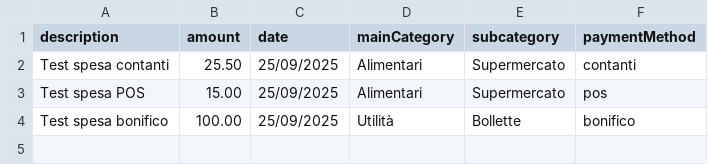
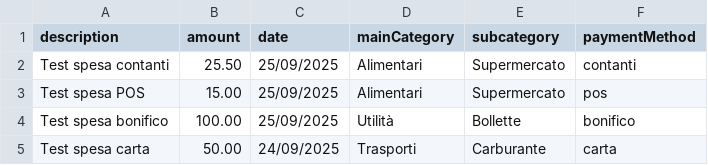
Before and after one commit to PraticheSoluzioniSrl/report-spese, a CSV file: test-import-fix.csv (was test-import-payment.csv), drawn as a sheet.

Commit message:
fix: Corretto import per preservare valori paymentMethod e date
- Migliorato fallback per gestire database senza campo payment_method
- Aggiunto logging per tracciare valori originali dal CSV
- Corretto mapping dei dati per preservare paymentMethod e date
- Aggiornate funzioni di lettura per gestire entrambi i formati
- Aggiunto logging nelle funzioni demo storage
- File di test per verificare import corretto (test-import-fix.csv)
- Ora l'import preserva correttamente i valori dal CSV anche senza campo DB

```diff
--- a/test-import-payment.csv
+++ b/test-import-fix.csv
@@ -4 +4,2 @@ Test spesa POS,15.00,25/09/2025,Alimentari,Supermercato,pos
 Test spesa bonifico,100.00,25/09/2025,Utilità,Bollette,bonifico
+Test spesa carta,50.00,24/09/2025,Trasporti,Carburante,carta
```
Also changed, not shown: 4 other files.
